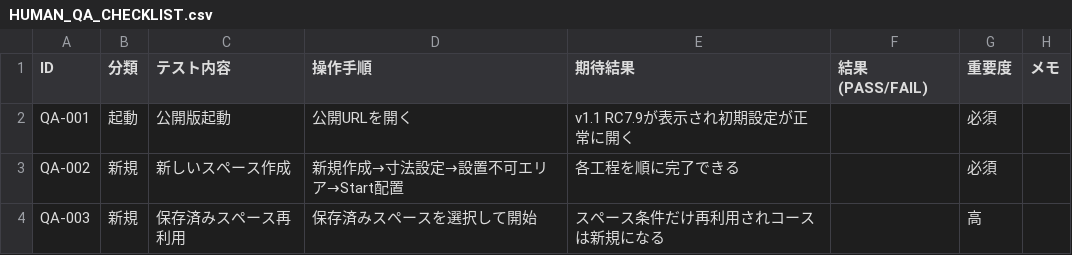
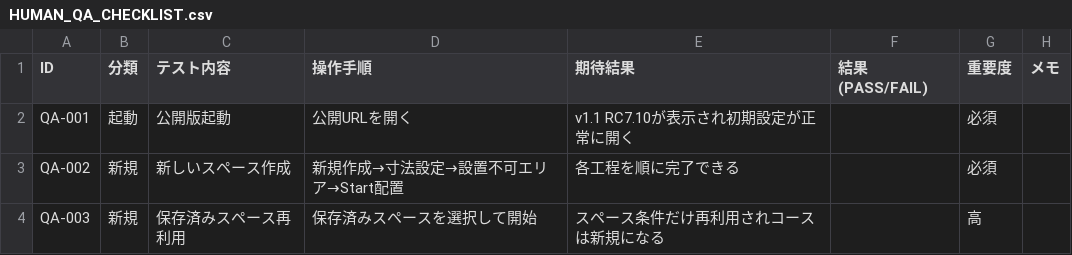
Before and after one commit to gaku-base/mini4wd-layout-editor, a CSV file: HUMAN_QA_CHECKLIST.csv, drawn as a sheet; only a part is shown.

Commit message:
RC7.10: update QA version

```diff
--- a/HUMAN_QA_CHECKLIST.csv
+++ b/HUMAN_QA_CHECKLIST.csv
@@ -1,3 +1,3 @@
 ID,分類,テスト内容,操作手順,期待結果,結果(PASS/FAIL),重要度,メモ
-QA-001,起動,公開版起動,公開URLを開く,v1.1 RC7.9が表示され初期設定が正常に開く,,必須,
+QA-001,起動,公開版起動,公開URLを開く,v1.1 RC7.10が表示され初期設定が正常に開く,,必須,
 QA-002,新規,新しいスペース作成,新規作成→寸法設定→設置不可エリア→Start配置,各工程を順に完了できる,,必須,
```
